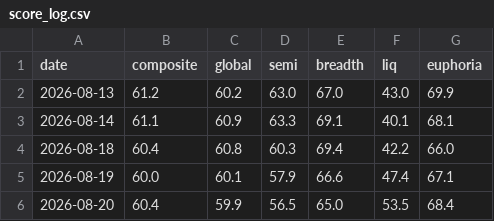
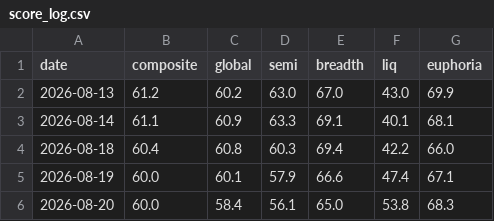
Before and after one commit to pdhman/report-summary, a CSV file: aicyclemonitor/kc_cache/score_log.csv, drawn as a sheet.

```diff
--- a/aicyclemonitor/kc_cache/score_log.csv
+++ b/aicyclemonitor/kc_cache/score_log.csv
@@ -5,2 +5,2 @@ date,composite,global,semi,breadth,liq,euphoria
 2026-08-19,60.0,60.1,57.9,66.6,47.4,67.1
-2026-08-20,60.4,59.9,56.5,65.0,53.5,68.4
+2026-08-20,60.0,58.4,56.1,65.0,53.8,68.3
```
Also changed, not shown: aicyclemonitor/kc_cache/global.csv, 1 other file.
